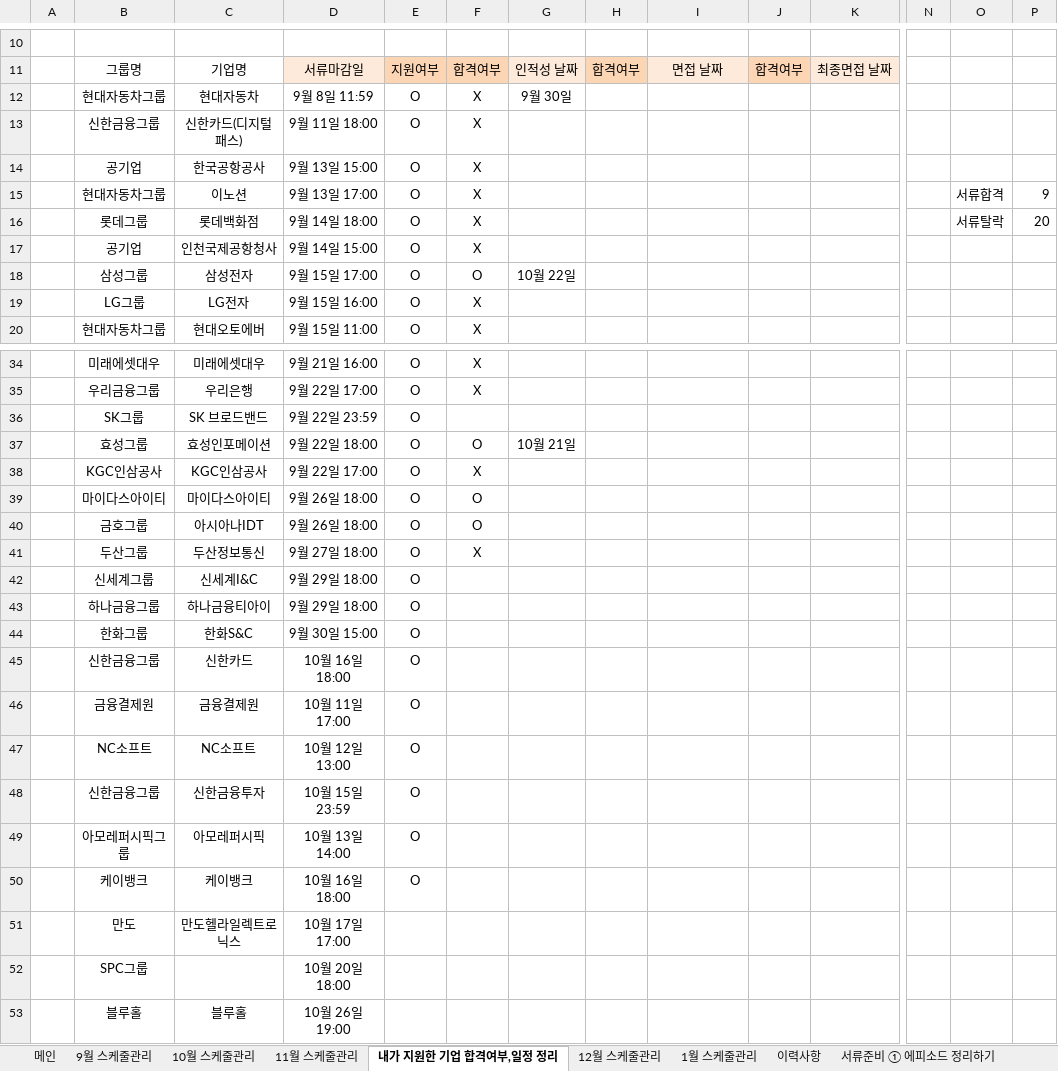
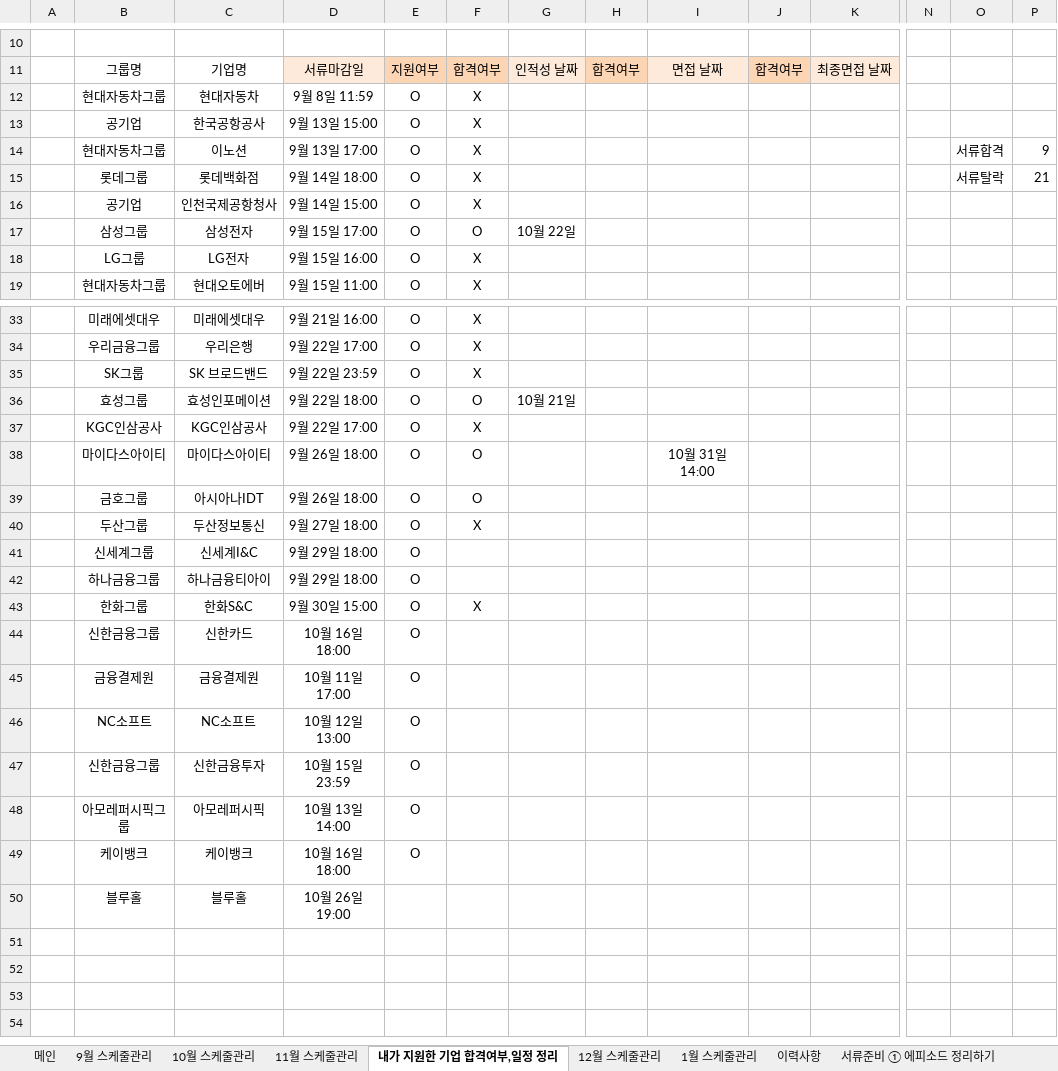
Before and after one commit to BAChan31/Job, an Excel workbook: 자소서/스펙업 2017 하반기 채용다이어리.xlsx, sheet 내가 지원한 기업 합격여부,일정 정리, drawn as a sheet; only a part is shown, gaps mark what is left out; values as stored, in another font and other column widths than the file's, no borders; charts and pictures not drawn; removed rows and columns are numbered as before the commit, all else as after; rows hold the shown columns only; the diff names each change by its address in the sheet, - before the commit and + after, or states it on an @@ line.

```diff
--- a/자소서/스펙업 2017 하반기 채용다이어리.xlsx (sheet 내가 지원한 기업 합격여부,일정 정리)
+++ b/자소서/스펙업 2017 하반기 채용다이어리.xlsx (sheet 내가 지원한 기업 합격여부,일정 정리)
-G12: 9월 30일
+G12: (empty)
-row 13:  | 신한금융그룹 | 신한카드(디지털패스) | 9월 11일 18:00 | O | X
-P15: 20
+P15: 21
-F35: (empty)
+F35: X
-I38: (empty)
+I38: 10월 31일 14:00
-F43: (empty)
+F43: X
-row 51:  | 만도 | 만도헬라일렉트로닉스 | 10월 17일 17:00
-row 52:  | SPC그룹 |  | 10월 20일 18:00
```
Also changed, not shown: formulas that keep their value, 3 other files.
